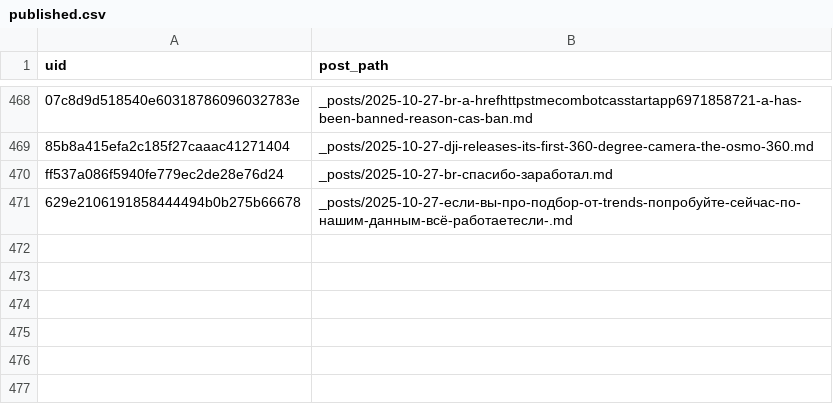
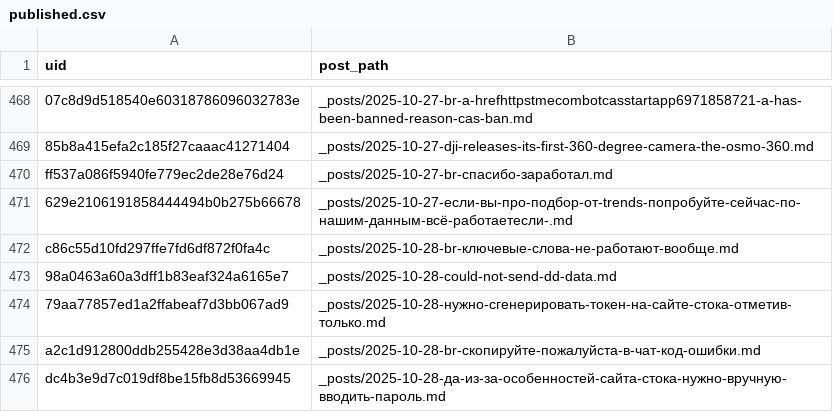
Before and after one commit to ViShark2882/niche-hub, a CSV file: data/published.csv, drawn as a sheet; only a part is shown, gaps mark what is left out.

Commit message:
new posts

```diff
--- a/data/published.csv
+++ b/data/published.csv
@@ -471 +471,6 @@ ff537a086f5940fe779ec2de28e76d24,_posts/2025-10-27-br-спасибо-зараб
 629e2106191858444494b0b275b66678,_posts/2025-10-27-если-вы-про-подбор-от-trends-попробуйте-сейчас-по-нашим-данным-всё-работаетесли-.md
+c86c55d10fd297ffe7fd6df872f0fa4c,_posts/2025-10-28-br-ключевые-слова-не-работают-вообще.md
+98a0463a60a3dff1b83eaf324a6165e7,_posts/2025-10-28-could-not-send-dd-data.md
+79aa77857ed1a2ffabeaf7d3bb067ad9,_posts/2025-10-28-нужно-сгенерировать-токен-на-сайте-стока-отметив-только.md
+a2c1d912800ddb255428e3d38aa4db1e,_posts/2025-10-28-br-скопируйте-пожалуйста-в-чат-код-ошибки.md
+dc4b3e9d7c019df8be15fb8d53669945,_posts/2025-10-28-да-из-за-особенностей-сайта-стока-нужно-вручную-вводить-пароль.md
```
Also changed, not shown: 5 other files.
